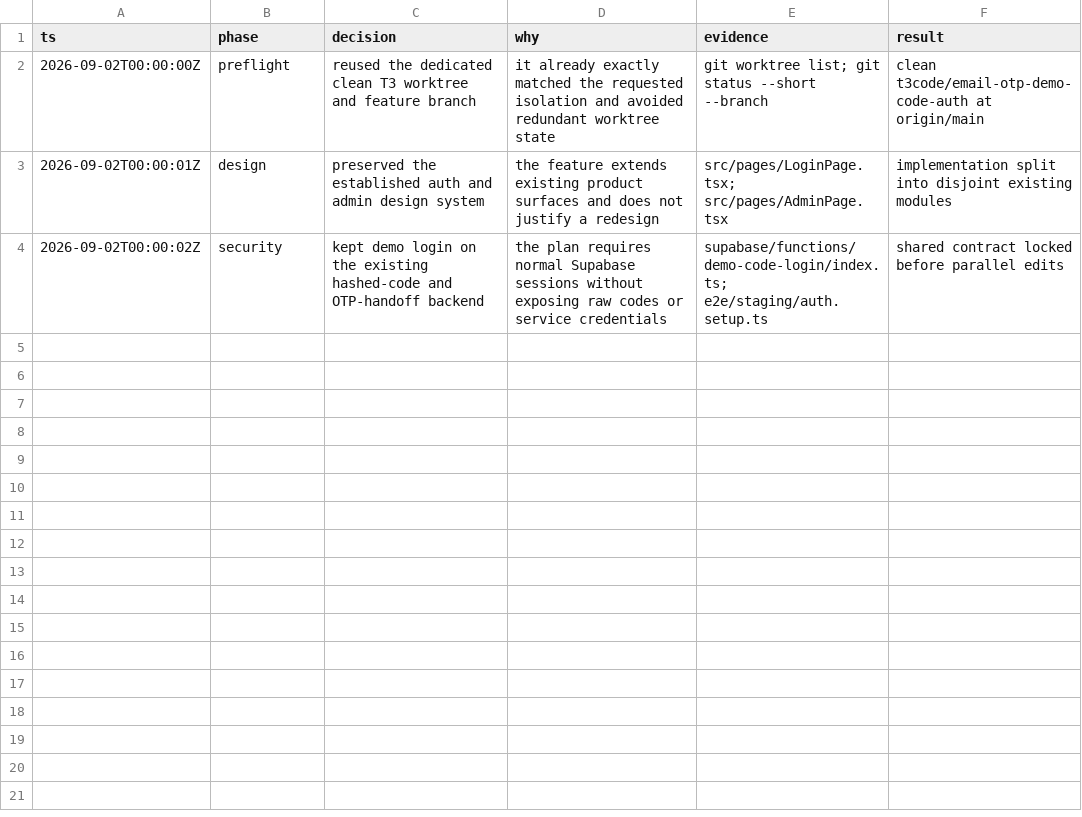
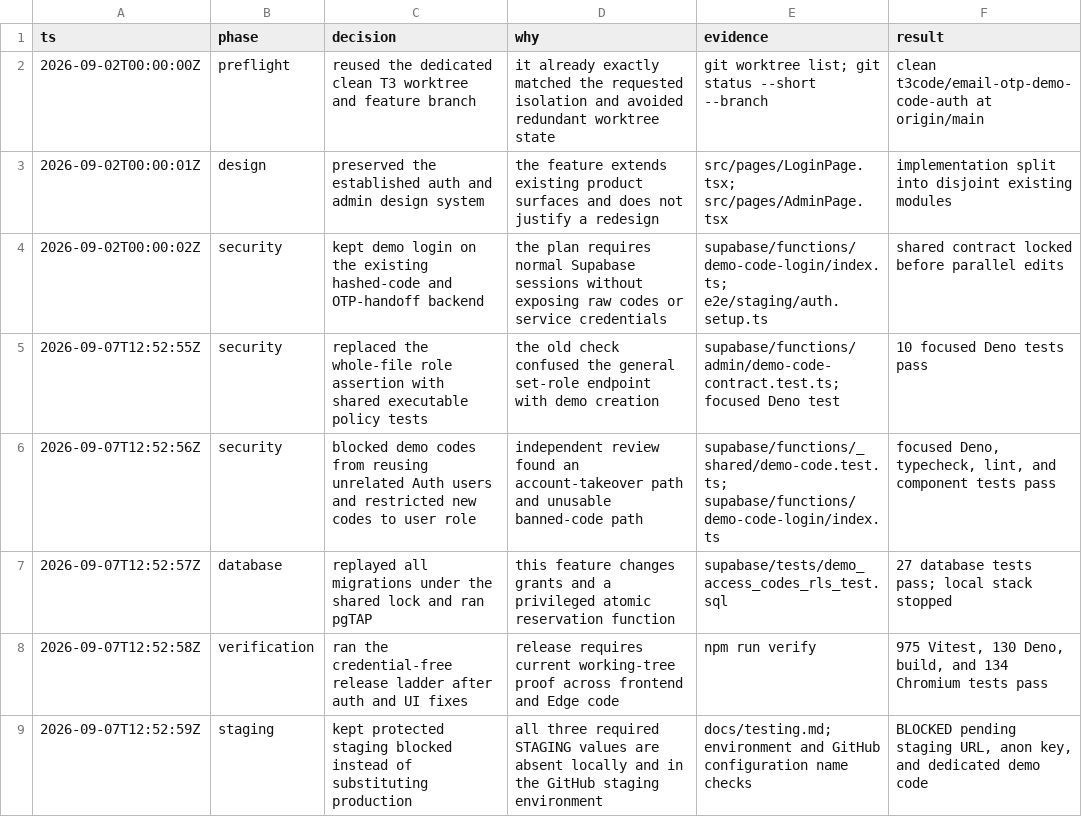
Before and after one commit to Programcode/DebateOwl, a TSV file: .audit/auth-email-and-demo-code-sign-in.tsv, drawn as a sheet; the diff names each change by its address in the sheet, - before the commit and + after, or states it on an @@ line.

Commit message:
feat: add email OTP and demo-code sign-in

```diff
--- a/.audit/auth-email-and-demo-code-sign-in.tsv
+++ b/.audit/auth-email-and-demo-code-sign-in.tsv
+row 5: 2026-09-07T12:52:55Z | security | replaced the whole-file role assertion with shared executable policy tests | the old check confused the general set-role endpoint with demo creation | supabase/functions/admin/demo-code-contract.test.ts; focused Deno test | 10 focused Deno tests pass
+row 6: 2026-09-07T12:52:56Z | security | blocked demo codes from reusing unrelated Auth users and restricted new codes to user role | independent review found an account-takeover path and unusable banned-code path | supabase/functions/_shared/demo-code.test.ts; supabase/functions/demo-code-login/index.ts | focused Deno, typecheck, lint, and component tests pass
+row 7: 2026-09-07T12:52:57Z | database | replayed all migrations under the shared lock and ran pgTAP | this feature changes grants and a privileged atomic reservation function | supabase/tests/demo_access_codes_rls_test.sql | 27 database tests pass; local stack stopped
+row 8: 2026-09-07T12:52:58Z | verification | ran the credential-free release ladder after auth and UI fixes | release requires current working-tree proof across frontend and Edge code | npm run verify | 975 Vitest, 130 Deno, build, and 134 Chromium tests pass
+row 9: 2026-09-07T12:52:59Z | staging | kept protected staging blocked instead of substituting production | all three required STAGING values are absent locally and in the GitHub staging environment | docs/testing.md; environment and GitHub configuration name checks | BLOCKED pending staging URL, anon key, and dedicated demo code
```
Also changed, not shown: 15 other files.
